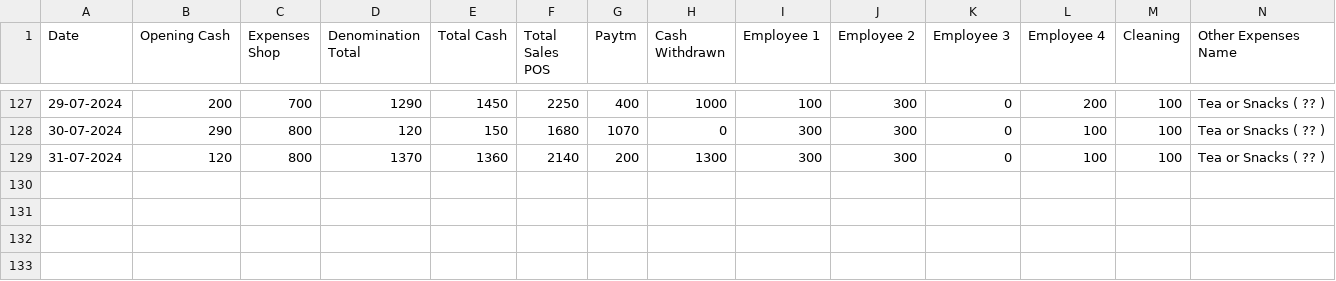
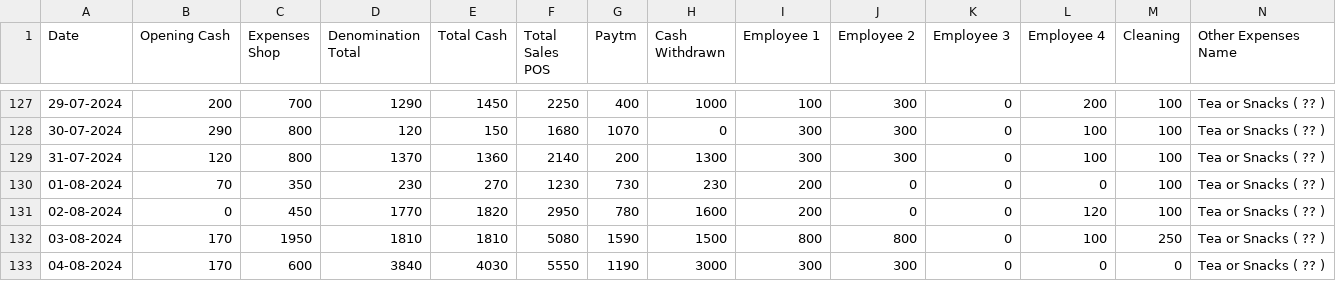
Before and after one commit to Balajimcr/DailySalesTrackerApp, a CSV file: Data/EliteSalonLalgudi/database_collection.csv, drawn as a sheet; only a part is shown, gaps mark what is left out; rows hold the shown columns only; the diff names each change by its address in the sheet, - before the commit and + after, or states it on an @@ line.

Commit message:
* updated database_collection.csv

```diff
--- a/Data/EliteSalonLalgudi/database_collection.csv
+++ b/Data/EliteSalonLalgudi/database_collection.csv
+row 130: 01-08-2024 | 70 | 350 | 230 | 270 | 1230 | 730 | 230 | 200 | 0 | 0 | 0 | 100 | Tea or Snacks ( ?? )
+row 131: 02-08-2024 | 0 | 450 | 1770 | 1820 | 2950 | 780 | 1600 | 200 | 0 | 0 | 120 | 100 | Tea or Snacks ( ?? )
+row 132: 03-08-2024 | 170 | 1950 | 1810 | 1810 | 5080 | 1590 | 1500 | 800 | 800 | 0 | 100 | 250 | Tea or Snacks ( ?? )
+row 133: 04-08-2024 | 170 | 600 | 3840 | 4030 | 5550 | 1190 | 3000 | 300 | 300 | 0 | 0 | 0 | Tea or Snacks ( ?? )
```
Also changed, not shown: Data/EliteSalonLalgudi/employee_salary_Advance_bankTransfer_data.csv.
